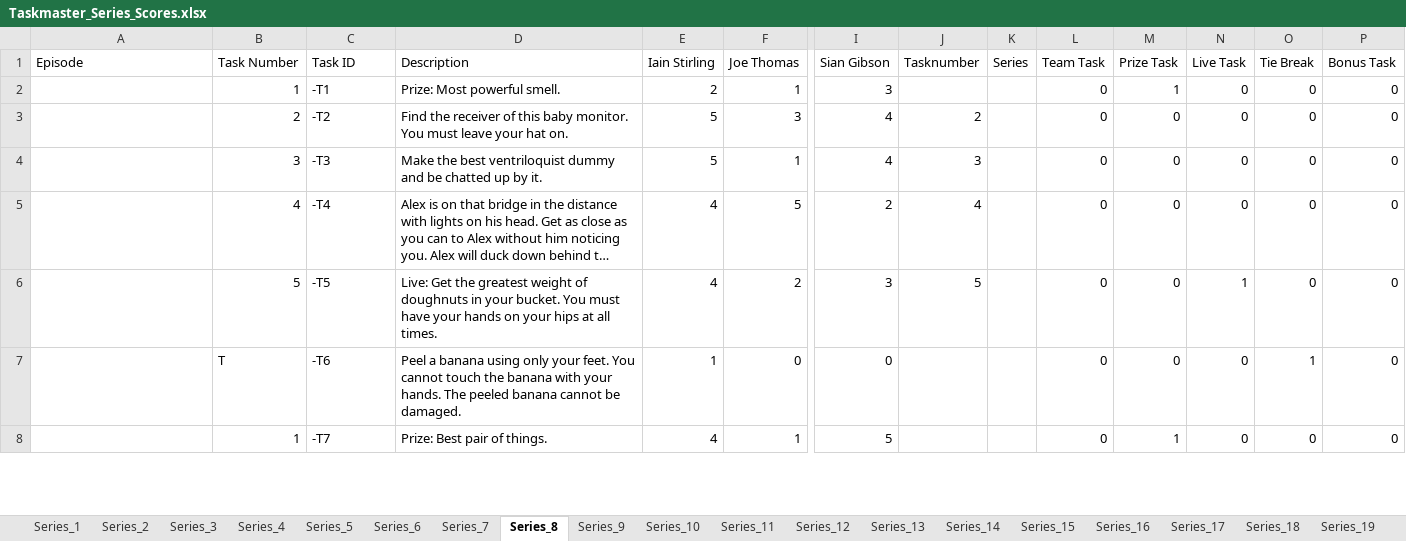
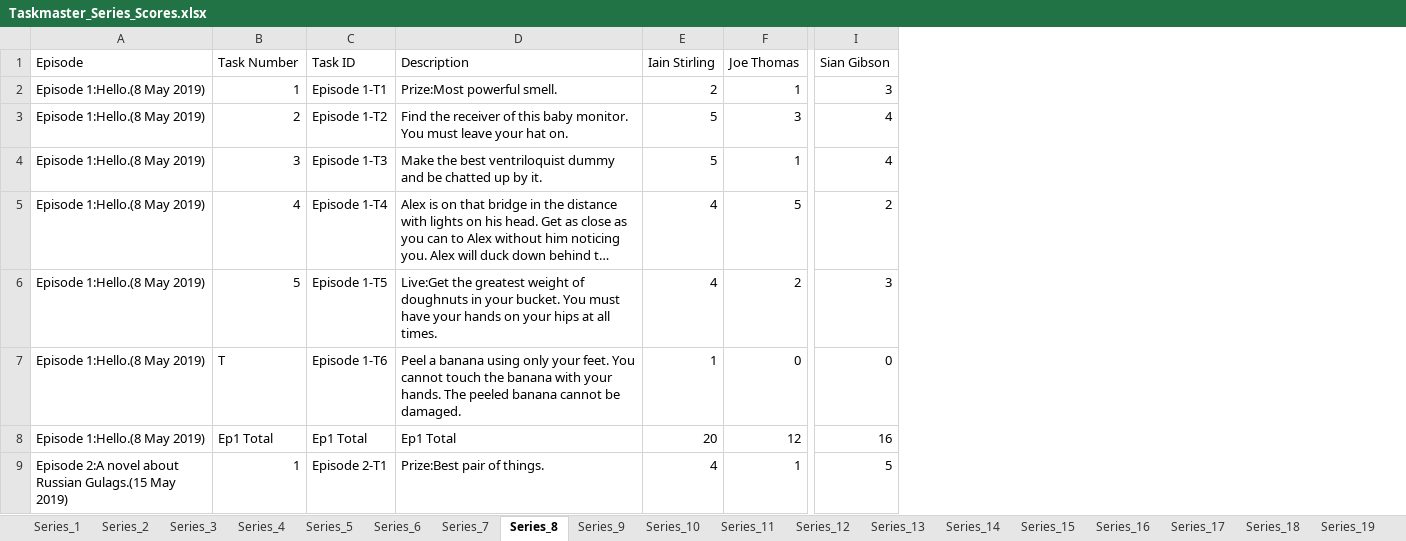
Before and after one commit to samgraftonwaters/Taskmaster_Analysis, an Excel workbook: Getting_Data/Taskmaster_Series_Scores.xlsx, sheet Series_8, drawn as a sheet; only a part is shown, gaps mark what is left out; long unchanged cells end in …; values as stored, in another font and other column widths than the file's, no cell formats; removed rows and columns are numbered as before the commit, all else as after; rows hold the shown columns only; the diff covers the shown part only; the diff names each change by its address in the sheet, - before the commit and + after, or states it on an @@ line.

Commit message:
fixed table issues, ready for saving all series

```diff
--- a/Getting_Data/Taskmaster_Series_Scores.xlsx (sheet Series_8)
+++ b/Getting_Data/Taskmaster_Series_Scores.xlsx (sheet Series_8)
-column J (Tasknumber), rows 3-6: 2 | 3 | 4 | 5
-column K (Series), empty
-column L (Team Task), rows 2-8: all 0
-column M (Prize Task), rows 2-8: 1 | 0 | 0 | 0 | 0 | 0 | 1
-column N (Live Task), rows 2-8: 0 | 0 | 0 | 0 | 1 | 0 | 0
-column O (Tie Break), rows 2-8: 0 | 0 | 0 | 0 | 0 | 1 | 0
-column P (Bonus Task), rows 2-8: all 0
-A2:A7 (Episode): (empty)
+A2:A7 (Episode): Episode 1:Hello.(8 May 2019)
-C2 (Task ID): -T1
+C2 (Task ID): Episode 1-T1
-D2 (Description): Prize: Most powerful smell.
+D2 (Description): Prize:Most powerful smell.
-C3 (Task ID): -T2
+C3 (Task ID): Episode 1-T2
-C4 (Task ID): -T3
+C4 (Task ID): Episode 1-T3
-C5 (Task ID): -T4
+C5 (Task ID): Episode 1-T4
-C6 (Task ID): -T5
+C6 (Task ID): Episode 1-T5
-D6 (Description): Live: Get the greatest…
+D6 (Description): Live:Get the greatest…
-C7 (Task ID): -T6
+C7 (Task ID): Episode 1-T6
+row 8: Episode 1:Hello.(8 May 2019) | Ep1 Total | Ep1 Total | Ep1 Total | 20 | 12 | 16
-A9 (Episode): (empty)
+A9 (Episode): Episode 2:A novel about Russian Gulags.(15 May 2019)
-C9 (Task ID): -T7
+C9 (Task ID): Episode 2-T1
-D9 (Description): Prize: Best pair of things.
+D9 (Description): Prize:Best pair of things.
```
Also changed, not shown: 23 added rows, 5 removed rows and 111 edited cells elsewhere in this sheet, sheet Series_19, sheet Series_14, sheet Series_4, sheet Series_15, sheet Series_17, sheet Series_7, 13 more sheets, cell formats, 6 other files.
